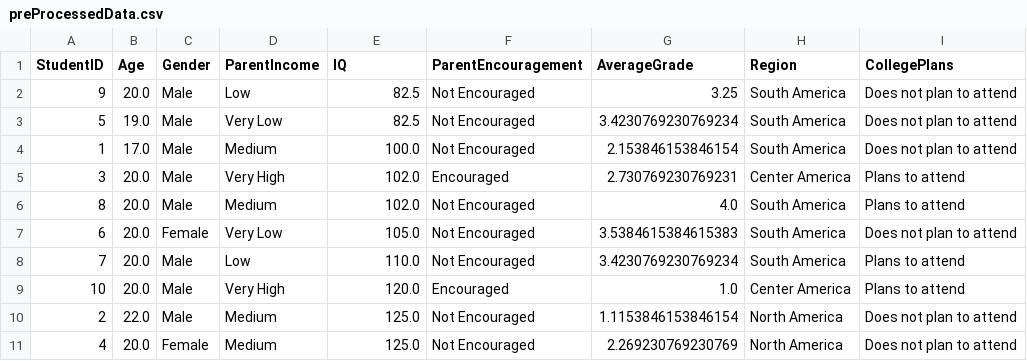
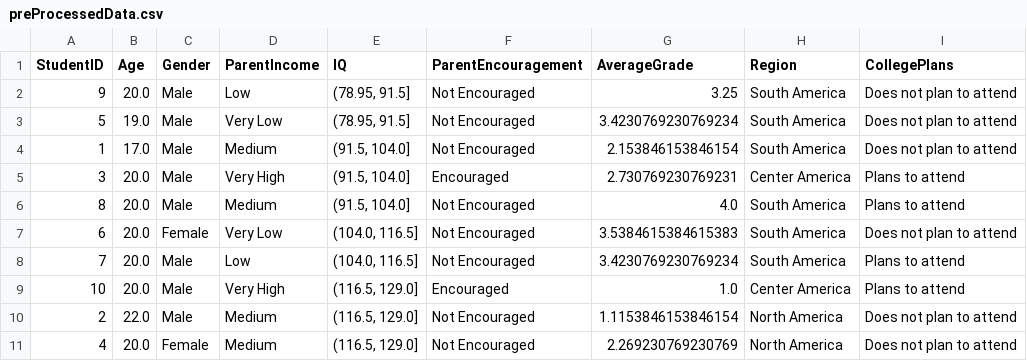
Before and after one commit to yusufokkabas/DataMiningLab3_HW, a CSV file: preProcessedData.csv, drawn as a sheet.

```diff
--- a/preProcessedData.csv
+++ b/preProcessedData.csv
@@ -1,11 +1,11 @@
 StudentID,Age,Gender,ParentIncome,IQ,ParentEncouragement,AverageGrade,Region,CollegePlans
-9,20.0,Male,Low,82.5,Not Encouraged,3.25,South America,Does not plan to attend
-5,19.0,Male,Very Low,82.5,Not Encouraged,3.4230769230769234,South America,Does not plan to attend
-1,17.0,Male,Medium,100.0,Not Encouraged,2.153846153846154,South America,Does not plan to attend
-3,20.0,Male,Very High,102.0,Encouraged,2.730769230769231,Center America,Plans to attend
-8,20.0,Male,Medium,102.0,Not Encouraged,4.0,South America,Plans to attend
-6,20.0,Female,Very Low,105.0,Not Encouraged,3.5384615384615383,South America,Does not plan to attend
-7,20.0,Male,Low,110.0,Not Encouraged,3.4230769230769234,South America,Plans to attend
-10,20.0,Male,Very High,120.0,Encouraged,1.0,Center America,Plans to attend
-2,22.0,Male,Medium,125.0,Not Encouraged,1.1153846153846154,North America,Does not plan to attend
-4,20.0,Female,Medium,125.0,Not Encouraged,2.269230769230769,North America,Does not plan to attend
+9,20.0,Male,Low,"(78.95, 91.5]",Not Encouraged,3.25,South America,Does not plan to attend
+5,19.0,Male,Very Low,"(78.95, 91.5]",Not Encouraged,3.4230769230769234,South America,Does not plan to attend
+1,17.0,Male,Medium,"(91.5, 104.0]",Not Encouraged,2.153846153846154,South America,Does not plan to attend
+3,20.0,Male,Very High,"(91.5, 104.0]",Encouraged,2.730769230769231,Center America,Plans to attend
+8,20.0,Male,Medium,"(91.5, 104.0]",Not Encouraged,4.0,South America,Plans to attend
+6,20.0,Female,Very Low,"(104.0, 116.5]",Not Encouraged,3.5384615384615383,South America,Does not plan to attend
+7,20.0,Male,Low,"(104.0, 116.5]",Not Encouraged,3.4230769230769234,South America,Plans to attend
+10,20.0,Male,Very High,"(116.5, 129.0]",Encouraged,1.0,Center America,Plans to attend
+2,22.0,Male,Medium,"(116.5, 129.0]",Not Encouraged,1.1153846153846154,North America,Does not plan to attend
+4,20.0,Female,Medium,"(116.5, 129.0]",Not Encouraged,2.269230769230769,North America,Does not plan to attend
```
Also changed, not shown: 1 other file.
